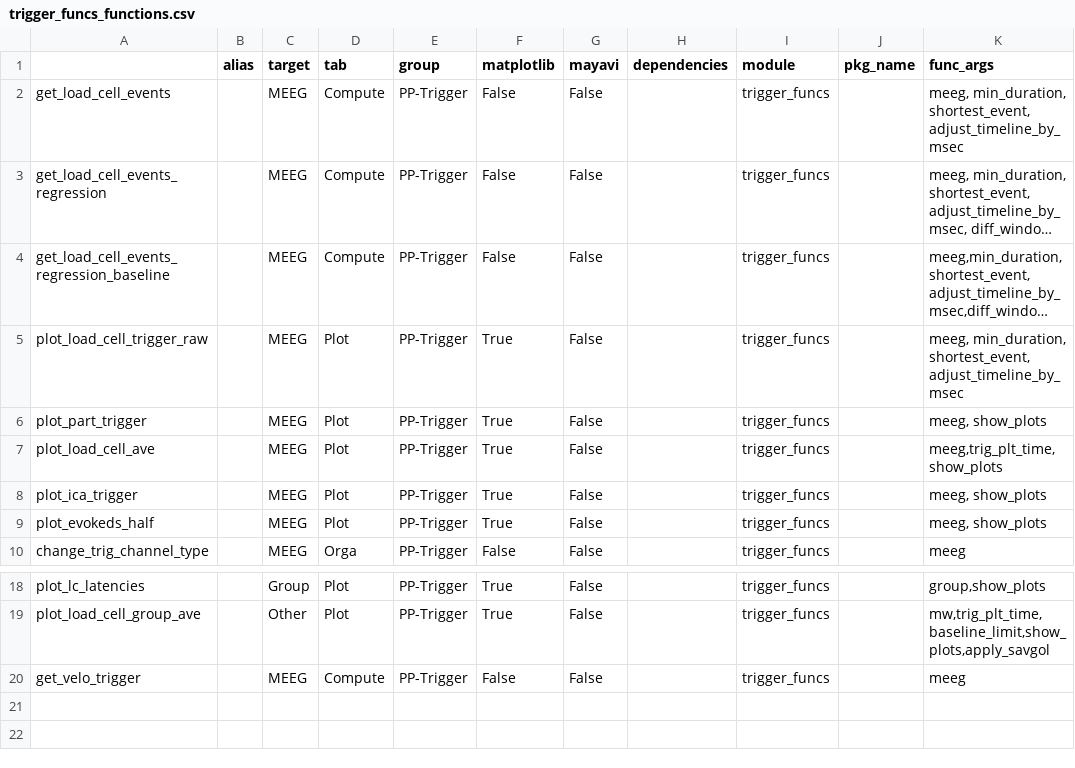
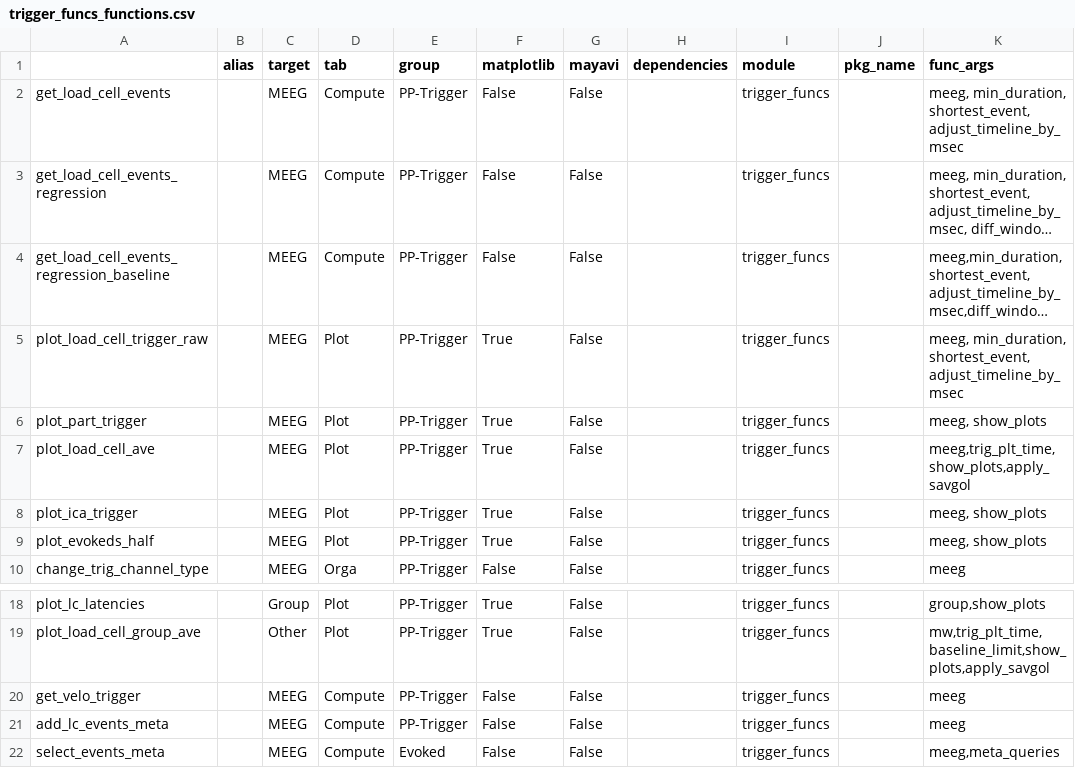
Before and after one commit to marsipu/trigger_funcs, a CSV file: trigger_funcs_functions.csv, drawn as a sheet; only a part is shown, gaps mark what is left out; long unchanged cells end in ….

Commit message:
add events-meta query

```diff
--- a/trigger_funcs_functions.csv
+++ b/trigger_funcs_functions.csv
@@ -6,3 +6,3 @@ plot_load_cell_trigger_raw;;MEEG;Plot;PP-Trigger;True;False;;trigger_funcs;;meeg
 plot_part_trigger;;MEEG;Plot;PP-Trigger;True;False;;trigger_funcs;;meeg, show_plots
-plot_load_cell_ave;;MEEG;Plot;PP-Trigger;True;False;;trigger_funcs;;meeg,trig_plt_time,show_plots
+plot_load_cell_ave;;MEEG;Plot;PP-Trigger;True;False;;trigger_funcs;;meeg,trig_plt_time,show_plots,apply_savgol
 plot_ica_trigger;;MEEG;Plot;PP-Trigger;True;False;;trigger_funcs;;meeg, show_plots
@@ -20 +20,3 @@ plot_load_cell_group_ave;;Other;Plot;PP-Trigger;True;False;;trigger_funcs;;mw,tr
 get_velo_trigger;;MEEG;Compute;PP-Trigger;False;False;;trigger_funcs;;meeg
+add_lc_events_meta;;MEEG;Compute;PP-Trigger;False;False;;trigger_funcs;;meeg
+select_events_meta;;MEEG;Compute;Evoked;False;False;;trigger_funcs;;meeg,meta_queries
```
Also changed, not shown: trigger_funcs_parameters.csv, 1 other file.
